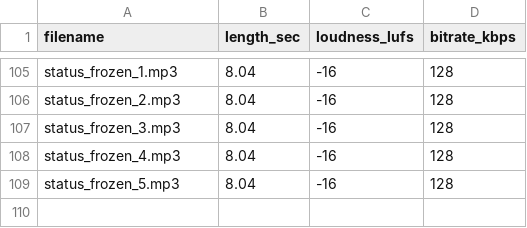
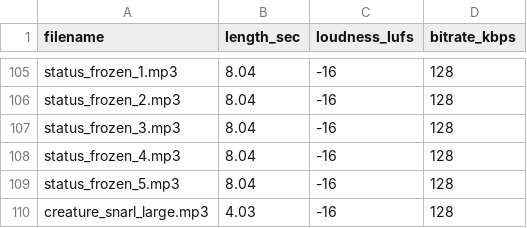
Before and after one commit to PJensen/JSHack, a CSV file: manifest.csv, drawn as a sheet; only a part is shown, gaps mark what is left out; the diff names each change by its address in the sheet, - before the commit and + after, or states it on an @@ line.

Commit message:
ADDED: creature snarl (large)

```diff
--- a/manifest.csv
+++ b/manifest.csv
+row 110: creature_snarl_large.mp3 | 4.03 | -16 | 128
```
Also changed, not shown: 2 other files.
